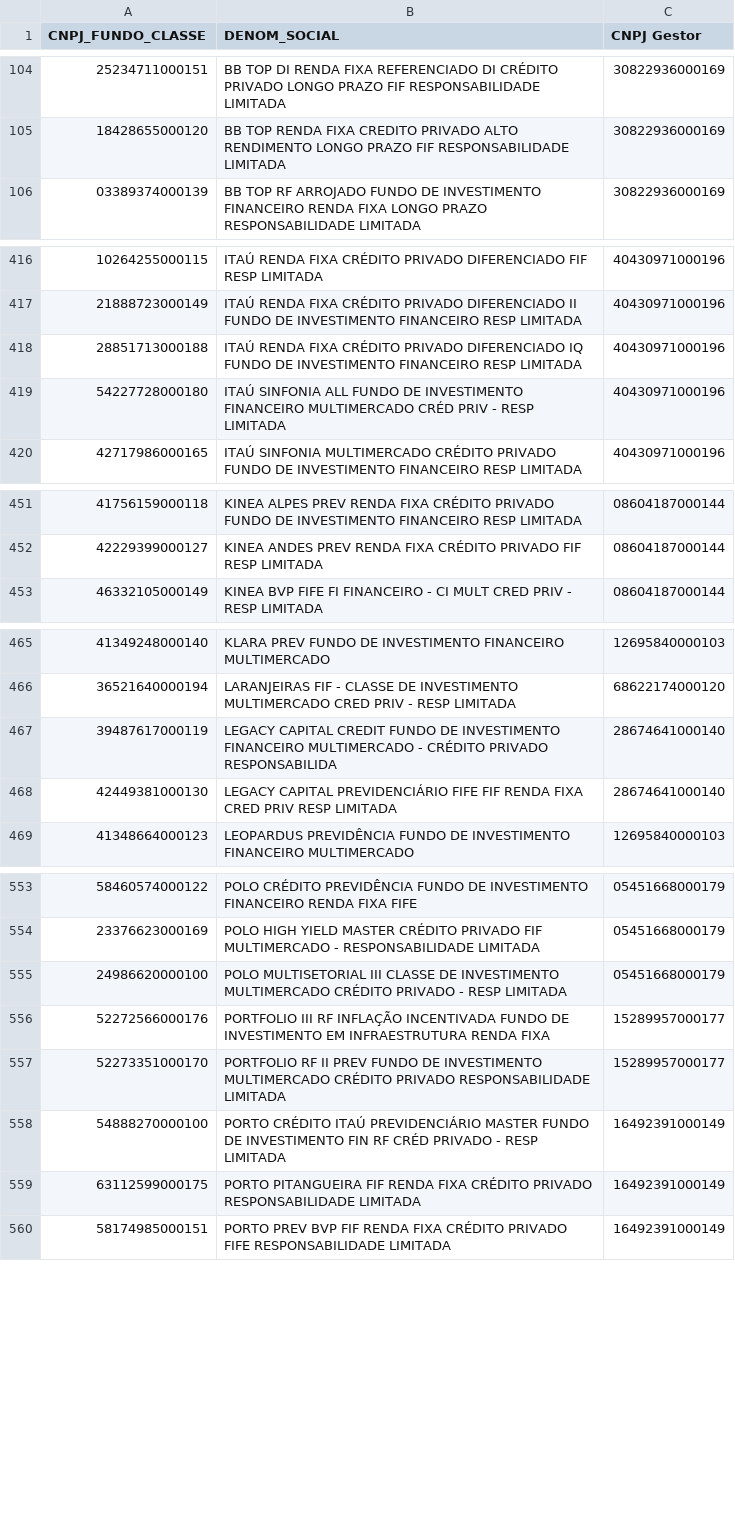
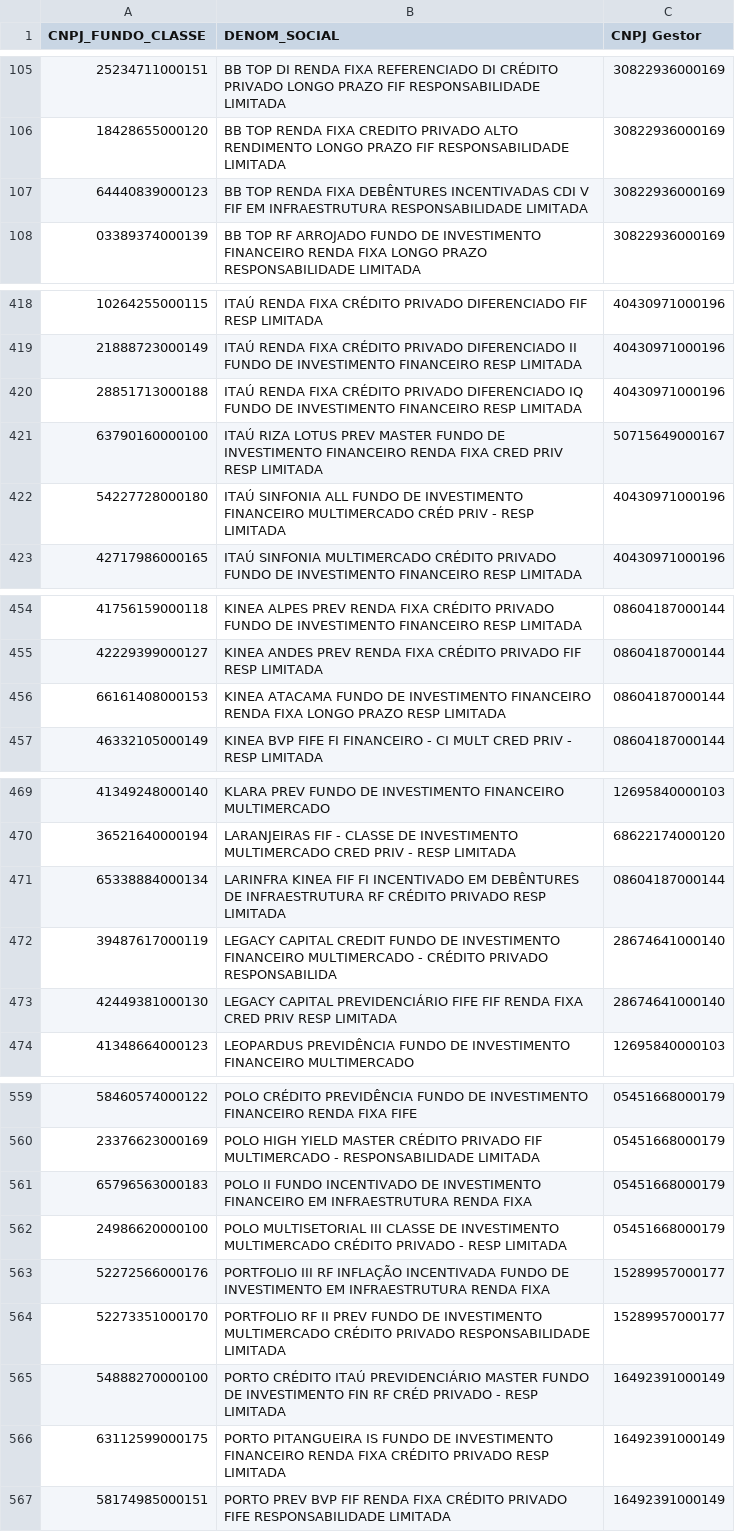
Before and after one commit to antoniocrsj/debentures-dashboard, a CSV file: tools/Fundos_CDI.csv, drawn as a sheet; only a part is shown, gaps mark what is left out; the diff covers the shown part only.

```diff
--- a/tools/Fundos_CDI.csv
+++ b/tools/Fundos_CDI.csv
@@ -105,2 +106,3 @@ CNPJ_FUNDO_CLASSE,DENOM_SOCIAL,CNPJ Gestor
 "18428655000120","BB TOP RENDA FIXA CREDITO PRIVADO ALTO RENDIMENTO LONGO PRAZO FIF RESPONSABILIDADE LIMITADA","30822936000169"
+"64440839000123","BB TOP RENDA FIXA DEBÊNTURES INCENTIVADAS CDI V FIF EM INFRAESTRUTURA  RESPONSABILIDADE LIMITADA","30822936000169"
 "03389374000139","BB TOP RF ARROJADO FUNDO DE INVESTIMENTO FINANCEIRO RENDA FIXA LONGO PRAZO RESPONSABILIDADE LIMITADA","30822936000169"
@@ -418,2 +420,3 @@ CNPJ_FUNDO_CLASSE,DENOM_SOCIAL,CNPJ Gestor
 "28851713000188","ITAÚ RENDA FIXA CRÉDITO PRIVADO DIFERENCIADO IQ FUNDO DE INVESTIMENTO FINANCEIRO RESP LIMITADA","40430971000196"
+"63790160000100","ITAÚ RIZA LOTUS PREV MASTER FUNDO DE INVESTIMENTO FINANCEIRO RENDA FIXA CRED PRIV RESP LIMITADA","50715649000167"
 "54227728000180","ITAÚ SINFONIA ALL FUNDO DE INVESTIMENTO FINANCEIRO MULTIMERCADO CRÉD PRIV - RESP LIMITADA","40430971000196"
@@ -452,2 +455,3 @@ CNPJ_FUNDO_CLASSE,DENOM_SOCIAL,CNPJ Gestor
 "42229399000127","KINEA ANDES PREV RENDA FIXA CRÉDITO PRIVADO FIF RESP LIMITADA","08604187000144"
+"66161408000153","KINEA ATACAMA FUNDO DE INVESTIMENTO FINANCEIRO RENDA FIXA LONGO PRAZO RESP LIMITADA","08604187000144"
 "46332105000149","KINEA BVP FIFE FI FINANCEIRO - CI MULT CRED PRIV - RESP LIMITADA","08604187000144"
@@ -466,2 +470,3 @@ CNPJ_FUNDO_CLASSE,DENOM_SOCIAL,CNPJ Gestor
 "36521640000194","LARANJEIRAS FIF - CLASSE DE INVESTIMENTO MULTIMERCADO CRED PRIV - RESP LIMITADA","68622174000120"
+"65338884000134","LARINFRA KINEA FIF FI INCENTIVADO EM DEBÊNTURES DE INFRAESTRUTURA RF CRÉDITO PRIVADO RESP LIMITADA","08604187000144"
 "39487617000119","LEGACY CAPITAL CREDIT FUNDO DE INVESTIMENTO FINANCEIRO MULTIMERCADO - CRÉDITO PRIVADO RESPONSABILIDA","28674641000140"
@@ -554,2 +560,3 @@ CNPJ_FUNDO_CLASSE,DENOM_SOCIAL,CNPJ Gestor
 "23376623000169","POLO HIGH YIELD MASTER CRÉDITO PRIVADO FIF MULTIMERCADO - RESPONSABILIDADE LIMITADA","05451668000179"
+"65796563000183","POLO II FUNDO INCENTIVADO DE INVESTIMENTO FINANCEIRO EM INFRAESTRUTURA RENDA FIXA","05451668000179"
 "24986620000100","POLO MULTISETORIAL III CLASSE DE INVESTIMENTO MULTIMERCADO CRÉDITO PRIVADO - RESP LIMITADA","05451668000179"
@@ -558,3 +565,3 @@ CNPJ_FUNDO_CLASSE,DENOM_SOCIAL,CNPJ Gestor
 "54888270000100","PORTO CRÉDITO ITAÚ PREVIDENCIÁRIO MASTER FUNDO DE INVESTIMENTO FIN RF CRÉD PRIVADO - RESP LIMITADA","16492391000149"
-"63112599000175","PORTO PITANGUEIRA FIF RENDA FIXA CRÉDITO PRIVADO RESPONSABILIDADE LIMITADA","16492391000149"
+"63112599000175","PORTO PITANGUEIRA IS FUNDO DE INVESTIMENTO FINANCEIRO RENDA FIXA CRÉDITO PRIVADO RESP LIMITADA","16492391000149"
 "58174985000151","PORTO PREV BVP FIF RENDA FIXA CRÉDITO PRIVADO FIFE RESPONSABILIDADE LIMITADA","16492391000149"
```
Also changed, not shown: 9 added rows, 2 removed rows and 1 edited cell elsewhere in this file, public/data/Fluxo_Fundos_Trad.csv, public/data/Fluxo_Rentabilidade_12431.csv, 28 other files.
